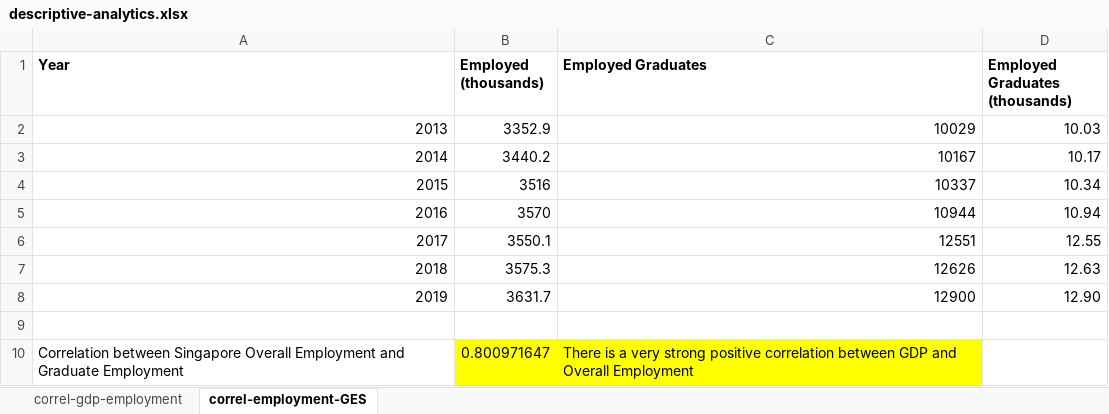
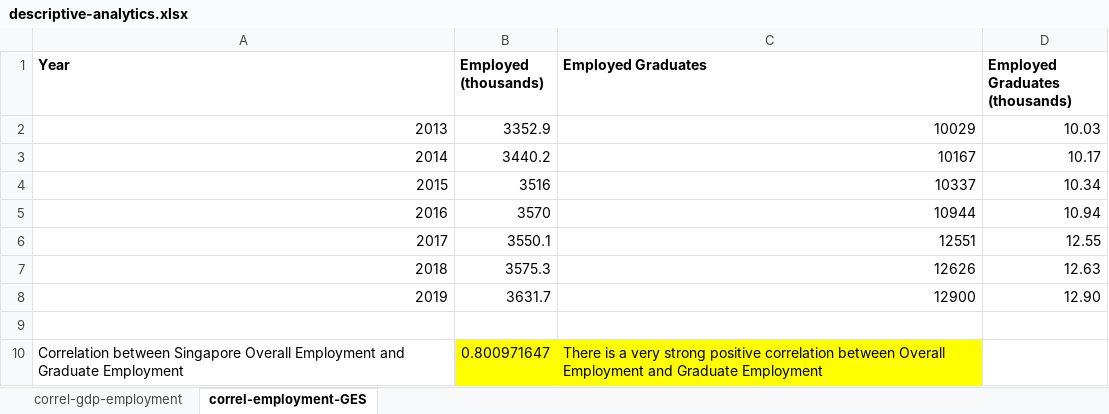
Before and after one commit to samsea18/F5-APM, an Excel workbook: workbench/descriptive-analytics.xlsx, sheet correl-employment-GES, drawn as a sheet; values as stored, in another font and other column widths than the file's, no borders; charts and pictures not drawn; the diff names each change by its address in the sheet, - before the commit and + after, or states it on an @@ line.

```diff
--- a/workbench/descriptive-analytics.xlsx (sheet correl-employment-GES)
+++ b/workbench/descriptive-analytics.xlsx (sheet correl-employment-GES)
-C10 (Employed Graduates): …correlation between GDP and Overall Employment
+C10 (Employed Graduates): …correlation between Overall Employment and Graduate Employment
```
Also changed, not shown: data/GES_SG_2013-2019.xlsm, data/SG GDP Total and by Industry ANNUAL.xlsx, 2 other files.
